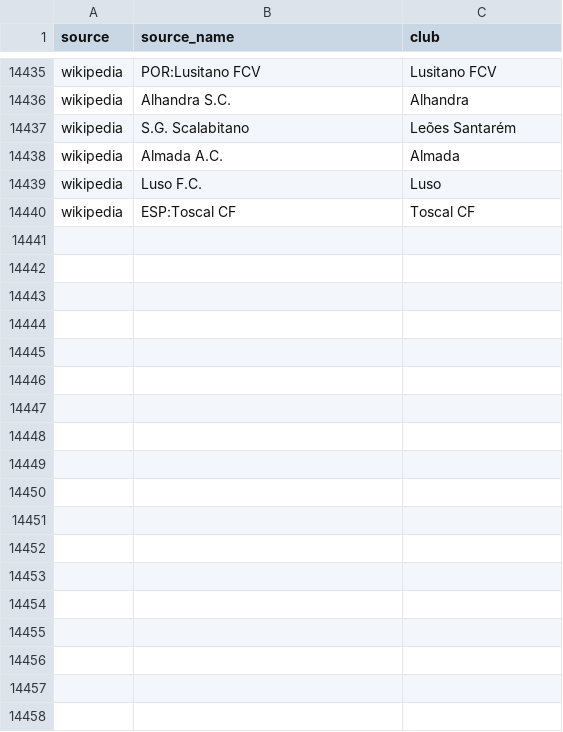
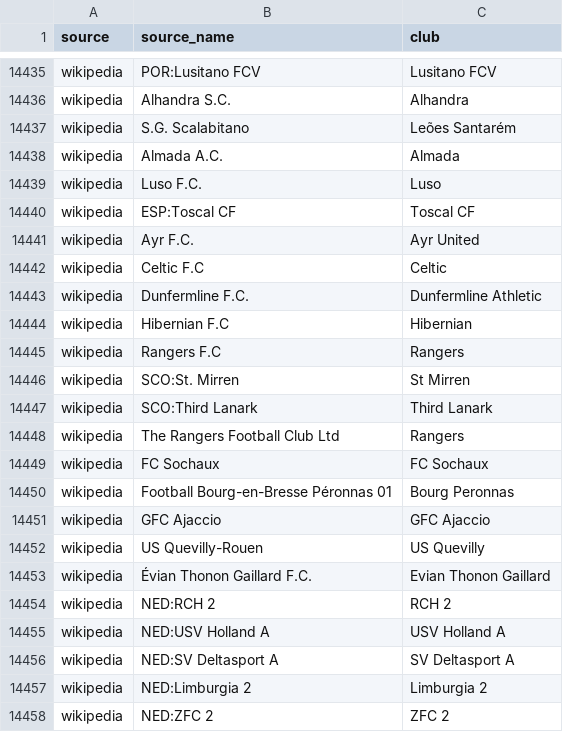
Before and after one commit to Jai1904-92/football-elo, a CSV file: config/club_aliases.csv, drawn as a sheet; only a part is shown, gaps mark what is left out; the diff names each change by its address in the sheet, - before the commit and + after, or states it on an @@ line.

```diff
--- a/config/club_aliases.csv
+++ b/config/club_aliases.csv
+row 14441: wikipedia | Ayr F.C. | Ayr United
+row 14442: wikipedia | Celtic F.C | Celtic
+row 14443: wikipedia | Dunfermline F.C. | Dunfermline Athletic
+row 14444: wikipedia | Hibernian F.C | Hibernian
+row 14445: wikipedia | Rangers F.C | Rangers
+row 14446: wikipedia | SCO:St. Mirren | St Mirren
+row 14447: wikipedia | SCO:Third Lanark | Third Lanark
+row 14448: wikipedia | The Rangers Football Club Ltd | Rangers
+row 14449: wikipedia | FC Sochaux | FC Sochaux
+row 14450: wikipedia | Football Bourg-en-Bresse Péronnas 01 | Bourg Peronnas
+row 14451: wikipedia | GFC Ajaccio | GFC Ajaccio
+row 14452: wikipedia | US Quevilly-Rouen | US Quevilly
+row 14453: wikipedia | Évian Thonon Gaillard F.C. | Evian Thonon Gaillard
+row 14454: wikipedia | NED:RCH 2 | RCH 2
+row 14455: wikipedia | NED:USV Holland A | USV Holland A
+row 14456: wikipedia | NED:SV Deltasport A | SV Deltasport A
+row 14457: wikipedia | NED:Limburgia 2 | Limburgia 2
+row 14458: wikipedia | NED:ZFC 2 | ZFC 2
```
Also changed, not shown: 9 other files.
